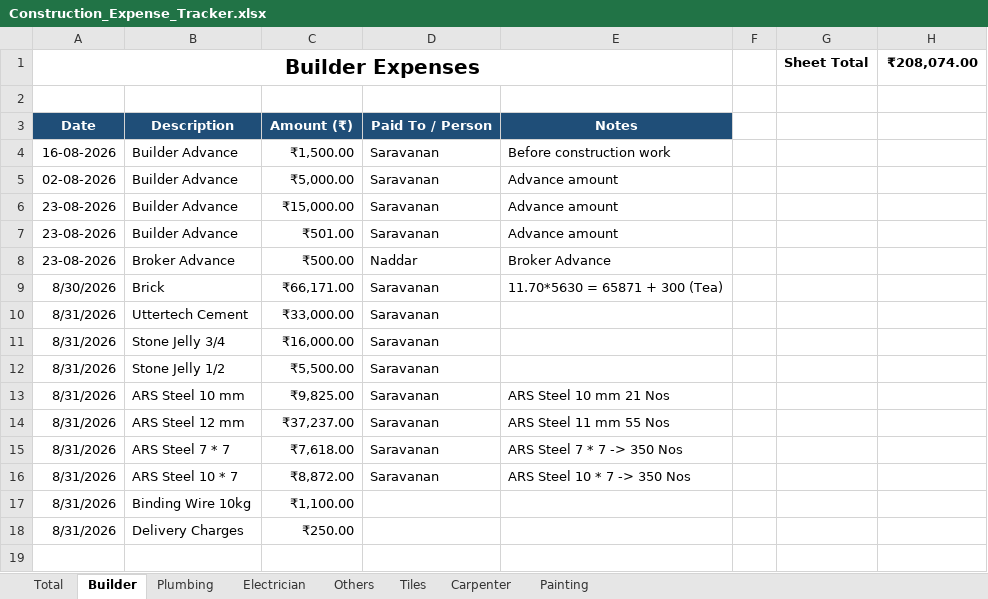
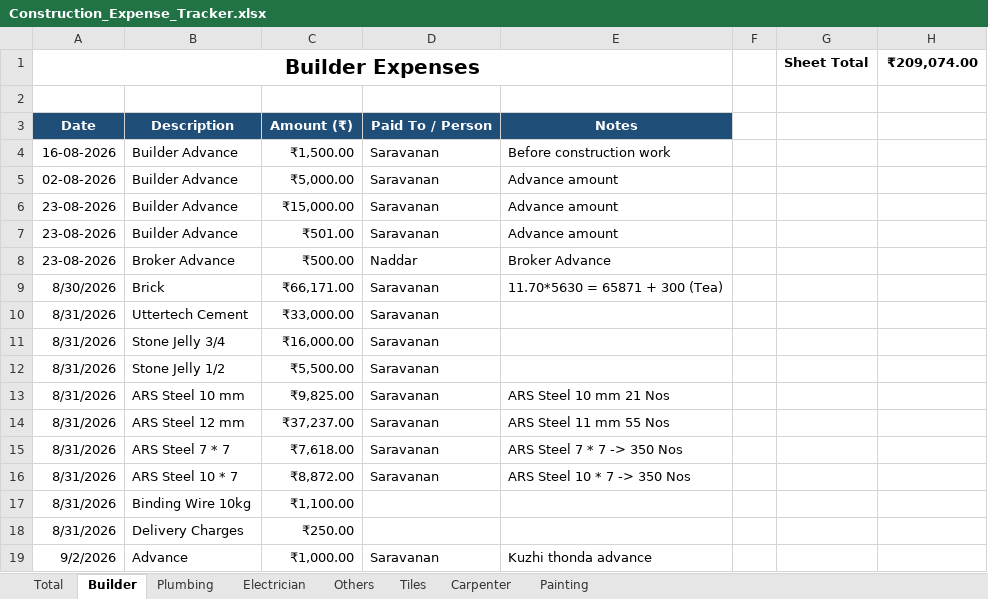
Before and after one commit to Karthik-SS132/File_packages, an Excel workbook: Construction_Expense_Tracker.xlsx, sheet Builder, drawn as a sheet; values as stored, in another font and other column widths than the file's, no borders; table styles not drawn; the diff names each change by its address in the sheet, - before the commit and + after, or states it on an @@ line.

Commit message:
Update Construction_Expense_Tracker.xlsx

```diff
--- a/Construction_Expense_Tracker.xlsx (sheet Builder)
+++ b/Construction_Expense_Tracker.xlsx (sheet Builder)
-H1: ₹208,074.00
+H1: ₹209,074.00
+row 19: 9/2/2026 | Advance | ₹1,000.00 | Saravanan | Kuzhi thonda advance
```
Also changed, not shown: sheet Total.
